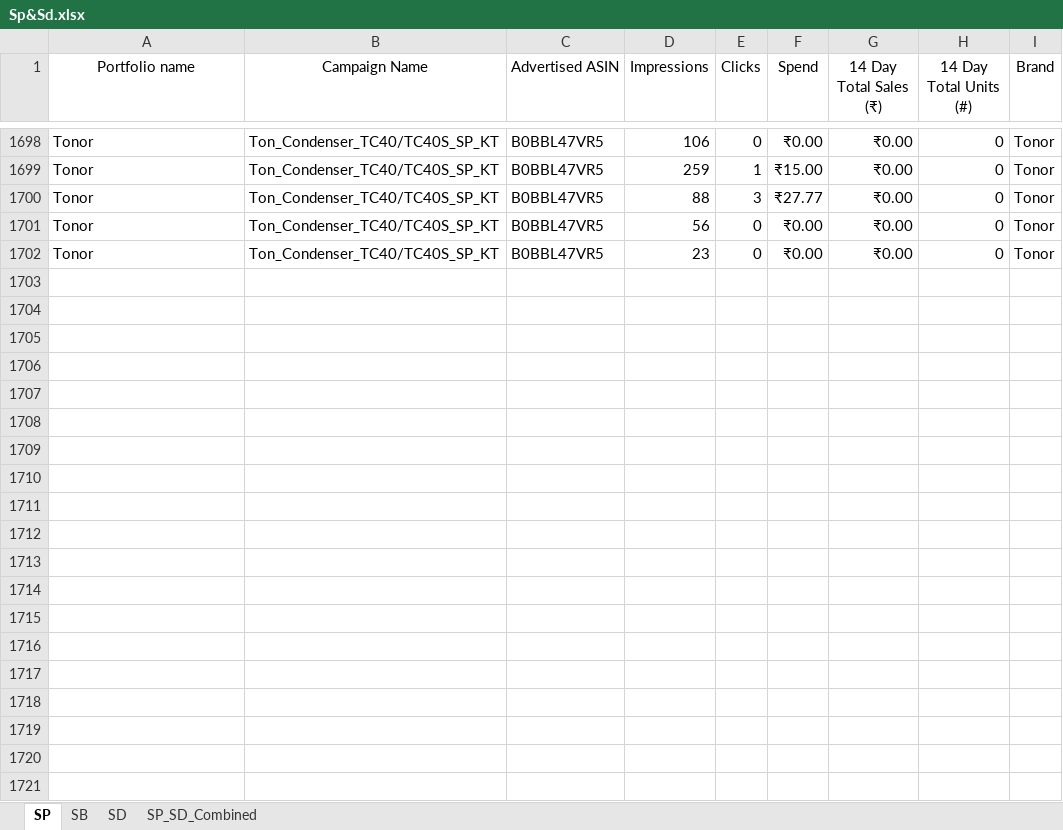
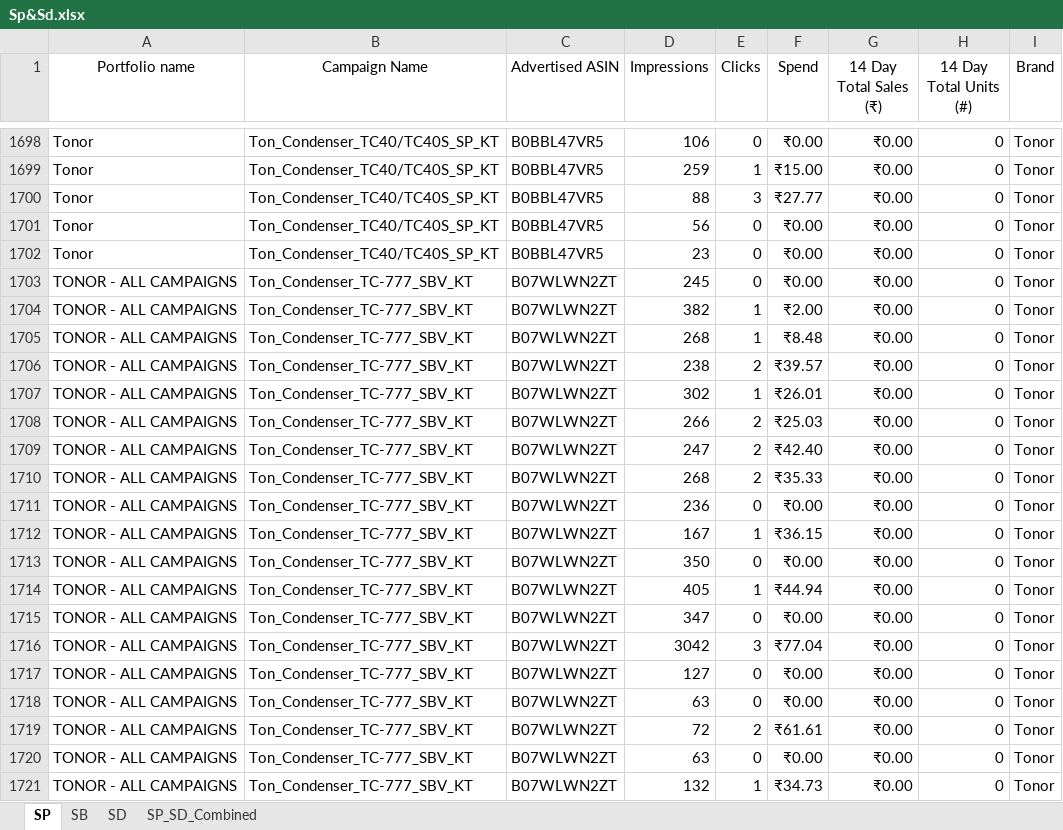
Before and after one commit to nitesh-lang/Buybox_report, an Excel workbook: data/Tonor/Mar/Sp&Sd.xlsx, sheet SP, drawn as a sheet; only a part is shown, gaps mark what is left out; values as stored, in another font and other column widths than the file's, no borders; the diff covers the shown part only; the diff names each change by its address in the sheet, - before the commit and + after, or states it on an @@ line.

```diff
--- a/data/Tonor/Mar/Sp&Sd.xlsx (sheet SP)
+++ b/data/Tonor/Mar/Sp&Sd.xlsx (sheet SP)
+row 1703: TONOR - ALL CAMPAIGNS | Ton_Condenser_TC-777_SBV_KT | B07WLWN2ZT | 245 | 0 | ₹0.00 | ₹0.00 | 0 | Tonor
+row 1704: TONOR - ALL CAMPAIGNS | Ton_Condenser_TC-777_SBV_KT | B07WLWN2ZT | 382 | 1 | ₹2.00 | ₹0.00 | 0 | Tonor
+row 1705: TONOR - ALL CAMPAIGNS | Ton_Condenser_TC-777_SBV_KT | B07WLWN2ZT | 268 | 1 | ₹8.48 | ₹0.00 | 0 | Tonor
+row 1706: TONOR - ALL CAMPAIGNS | Ton_Condenser_TC-777_SBV_KT | B07WLWN2ZT | 238 | 2 | ₹39.57 | ₹0.00 | 0 | Tonor
+row 1707: TONOR - ALL CAMPAIGNS | Ton_Condenser_TC-777_SBV_KT | B07WLWN2ZT | 302 | 1 | ₹26.01 | ₹0.00 | 0 | Tonor
+row 1708: TONOR - ALL CAMPAIGNS | Ton_Condenser_TC-777_SBV_KT | B07WLWN2ZT | 266 | 2 | ₹25.03 | ₹0.00 | 0 | Tonor
+row 1709: TONOR - ALL CAMPAIGNS | Ton_Condenser_TC-777_SBV_KT | B07WLWN2ZT | 247 | 2 | ₹42.40 | ₹0.00 | 0 | Tonor
+row 1710: TONOR - ALL CAMPAIGNS | Ton_Condenser_TC-777_SBV_KT | B07WLWN2ZT | 268 | 2 | ₹35.33 | ₹0.00 | 0 | Tonor
+row 1711: TONOR - ALL CAMPAIGNS | Ton_Condenser_TC-777_SBV_KT | B07WLWN2ZT | 236 | 0 | ₹0.00 | ₹0.00 | 0 | Tonor
+row 1712: TONOR - ALL CAMPAIGNS | Ton_Condenser_TC-777_SBV_KT | B07WLWN2ZT | 167 | 1 | ₹36.15 | ₹0.00 | 0 | Tonor
+row 1713: TONOR - ALL CAMPAIGNS | Ton_Condenser_TC-777_SBV_KT | B07WLWN2ZT | 350 | 0 | ₹0.00 | ₹0.00 | 0 | Tonor
+row 1714: TONOR - ALL CAMPAIGNS | Ton_Condenser_TC-777_SBV_KT | B07WLWN2ZT | 405 | 1 | ₹44.94 | ₹0.00 | 0 | Tonor
+row 1715: TONOR - ALL CAMPAIGNS | Ton_Condenser_TC-777_SBV_KT | B07WLWN2ZT | 347 | 0 | ₹0.00 | ₹0.00 | 0 | Tonor
+row 1716: TONOR - ALL CAMPAIGNS | Ton_Condenser_TC-777_SBV_KT | B07WLWN2ZT | 3042 | 3 | ₹77.04 | ₹0.00 | 0 | Tonor
+row 1717: TONOR - ALL CAMPAIGNS | Ton_Condenser_TC-777_SBV_KT | B07WLWN2ZT | 127 | 0 | ₹0.00 | ₹0.00 | 0 | Tonor
+row 1718: TONOR - ALL CAMPAIGNS | Ton_Condenser_TC-777_SBV_KT | B07WLWN2ZT | 63 | 0 | ₹0.00 | ₹0.00 | 0 | Tonor
+row 1719: TONOR - ALL CAMPAIGNS | Ton_Condenser_TC-777_SBV_KT | B07WLWN2ZT | 72 | 2 | ₹61.61 | ₹0.00 | 0 | Tonor
+row 1720: TONOR - ALL CAMPAIGNS | Ton_Condenser_TC-777_SBV_KT | B07WLWN2ZT | 63 | 0 | ₹0.00 | ₹0.00 | 0 | Tonor
+row 1721: TONOR - ALL CAMPAIGNS | Ton_Condenser_TC-777_SBV_KT | B07WLWN2ZT | 132 | 1 | ₹34.73 | ₹0.00 | 0 | Tonor
```
Also changed, not shown: 43 added rows elsewhere in this sheet, data/Nexlev/Feb/Sp&Sd.xlsx, data/Nexlev/Mar/Sp&Sd.xlsx, 10 other files.
